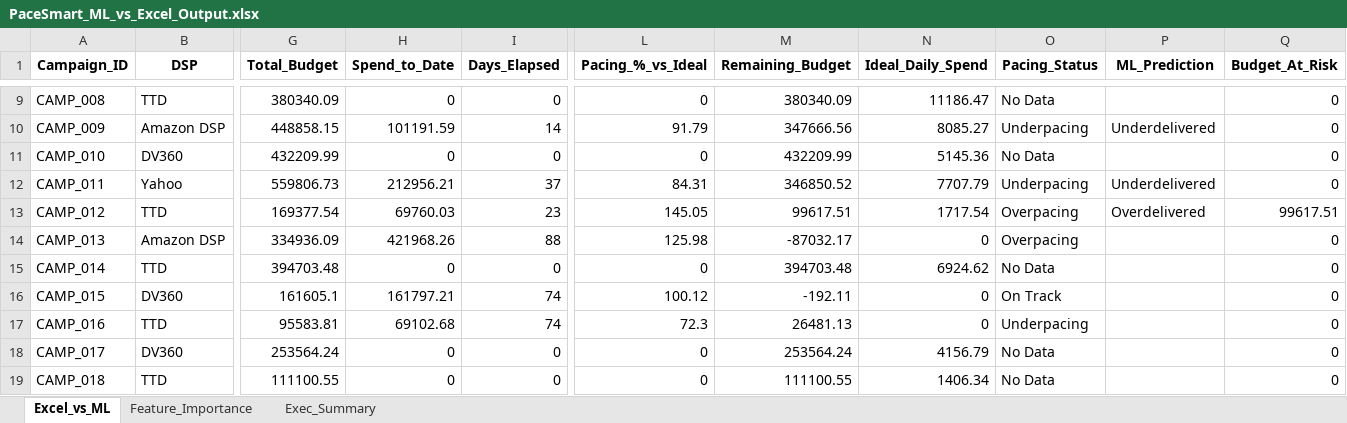
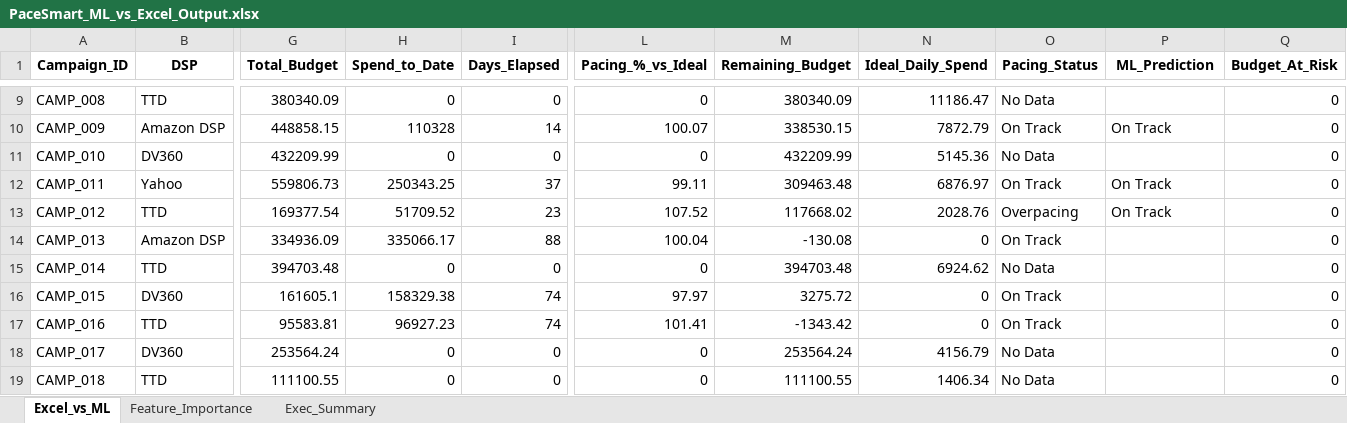
Before and after one commit to nikkumar12/pacing-dashboard, an Excel workbook: PaceSmart_ML_vs_Excel_Output.xlsx, sheet Excel_vs_ML, drawn as a sheet; only a part is shown, gaps mark what is left out; values as stored, in another font and other column widths than the file's, no borders; the diff covers the shown part only; the diff names each change by its address in the sheet, - before the commit and + after, or states it on an @@ line.

Commit message:
Update pacing data till yesterday (ML vs Excel case)

```diff
--- a/PaceSmart_ML_vs_Excel_Output.xlsx (sheet Excel_vs_ML)
+++ b/PaceSmart_ML_vs_Excel_Output.xlsx (sheet Excel_vs_ML)
-H10 (Spend_to_Date): 101191.59
+H10 (Spend_to_Date): 110328
-L10 (Pacing_%_vs_Ideal): 91.79
+L10 (Pacing_%_vs_Ideal): 100.07
-M10 (Remaining_Budget): 347666.56
+M10 (Remaining_Budget): 338530.15
-N10 (Ideal_Daily_Spend): 8085.27
+N10 (Ideal_Daily_Spend): 7872.79
-O10 (Pacing_Status): Underpacing
+O10 (Pacing_Status): On Track
-P10 (ML_Prediction): Underdelivered
+P10 (ML_Prediction): On Track
-H12 (Spend_to_Date): 212956.21
+H12 (Spend_to_Date): 250343.25
-L12 (Pacing_%_vs_Ideal): 84.31
+L12 (Pacing_%_vs_Ideal): 99.11
-M12 (Remaining_Budget): 346850.52
+M12 (Remaining_Budget): 309463.48
-N12 (Ideal_Daily_Spend): 7707.79
+N12 (Ideal_Daily_Spend): 6876.97
-O12 (Pacing_Status): Underpacing
+O12 (Pacing_Status): On Track
-P12 (ML_Prediction): Underdelivered
+P12 (ML_Prediction): On Track
-H13 (Spend_to_Date): 69760.03
+H13 (Spend_to_Date): 51709.52
-L13 (Pacing_%_vs_Ideal): 145.05
+L13 (Pacing_%_vs_Ideal): 107.52
-M13 (Remaining_Budget): 99617.51
+M13 (Remaining_Budget): 117668.02
-N13 (Ideal_Daily_Spend): 1717.54
+N13 (Ideal_Daily_Spend): 2028.76
-P13 (ML_Prediction): Overdelivered
+P13 (ML_Prediction): On Track
-Q13 (Budget_At_Risk): 99617.51
+Q13 (Budget_At_Risk): 0
-H14 (Spend_to_Date): 421968.26
+H14 (Spend_to_Date): 335066.17
-L14 (Pacing_%_vs_Ideal): 125.98
+L14 (Pacing_%_vs_Ideal): 100.04
-M14 (Remaining_Budget): -87032.17
+M14 (Remaining_Budget): -130.08
-O14 (Pacing_Status): Overpacing
+O14 (Pacing_Status): On Track
-H16 (Spend_to_Date): 161797.21
+H16 (Spend_to_Date): 158329.38
-L16 (Pacing_%_vs_Ideal): 100.12
+L16 (Pacing_%_vs_Ideal): 97.97
-M16 (Remaining_Budget): -192.11
+M16 (Remaining_Budget): 3275.72
-H17 (Spend_to_Date): 69102.68
+H17 (Spend_to_Date): 96927.23
-L17 (Pacing_%_vs_Ideal): 72.3
+L17 (Pacing_%_vs_Ideal): 101.41
-M17 (Remaining_Budget): 26481.13
+M17 (Remaining_Budget): -1343.42
-O17 (Pacing_Status): Underpacing
+O17 (Pacing_Status): On Track
```
Also changed, not shown: 123 edited cells elsewhere in this sheet, sheet Feature_Importance, sheet Exec_Summary.
